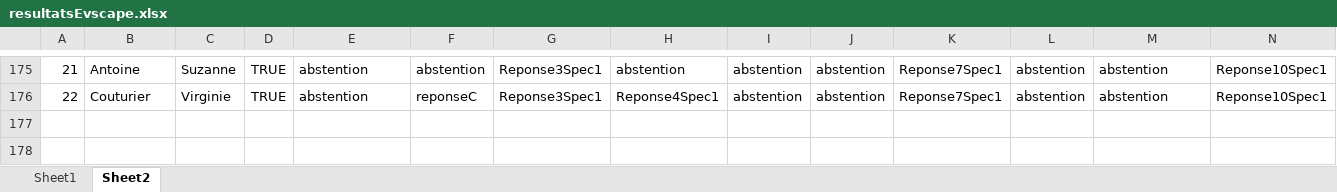
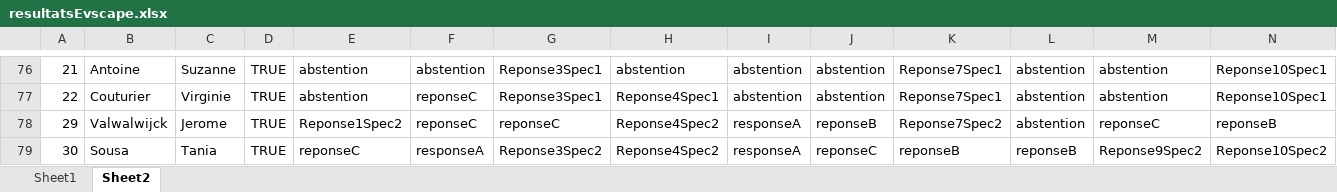
Before and after one commit to rkabimbi/evscape_flask_ok, an Excel workbook: resultatsEvscape.xlsx, sheet Sheet2, drawn as a sheet; only a part is shown, gaps mark what is left out; values as stored, in another font and other column widths than the file's, no borders; rows hold the shown columns only; the diff covers the shown part only; the diff names each change by its address in the sheet, - before the commit and + after, or states it on an @@ line.

```diff
--- a/resultatsEvscape.xlsx (sheet Sheet2)
+++ b/resultatsEvscape.xlsx (sheet Sheet2)
+row 78: 29 | Valwalwijck | Jerome | TRUE | Reponse1Spec2 | reponseC | reponseC | Reponse4Spec2 | responseA | reponseB | Reponse7Spec2 | abstention | reponseC | reponseB
+row 79: 30 | Sousa | Tania | TRUE | reponseC | responseA | Reponse3Spec2 | Reponse4Spec2 | responseA | reponseC | reponseB | reponseB | Reponse9Spec2 | Reponse10Spec2
```
Also changed, not shown: 99 removed rows elsewhere in this sheet, sheet Sheet1, 5 other files.
